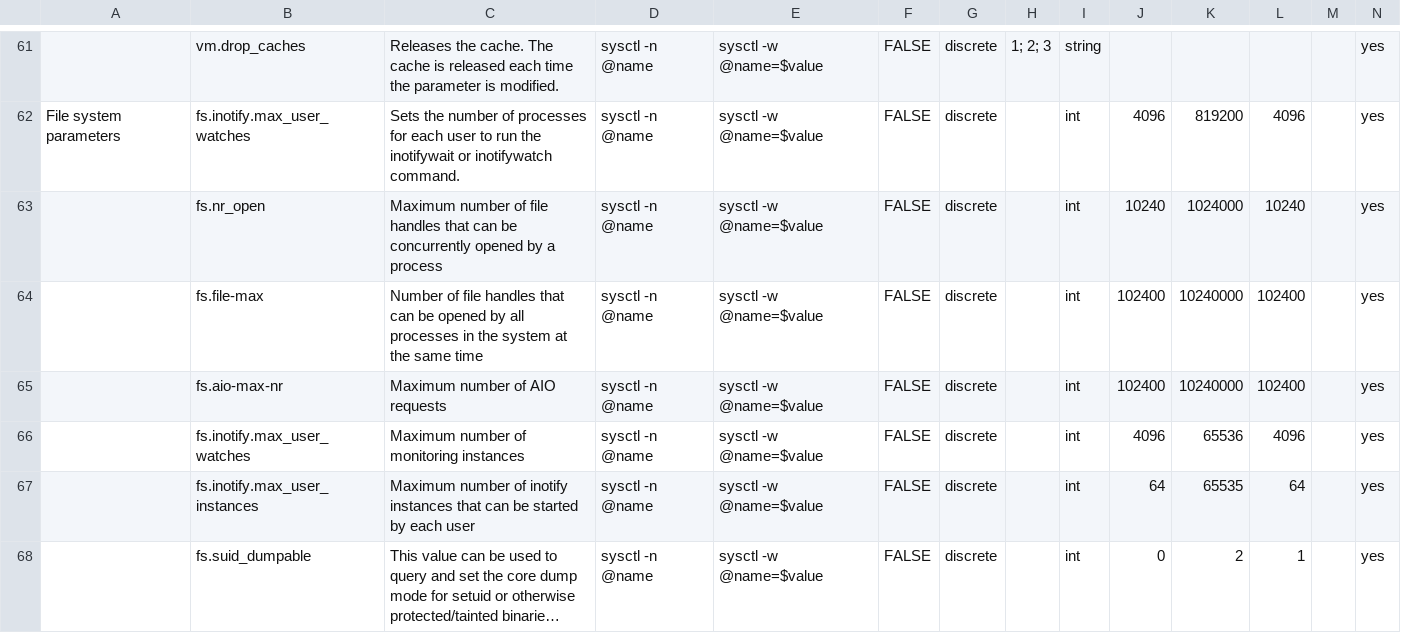
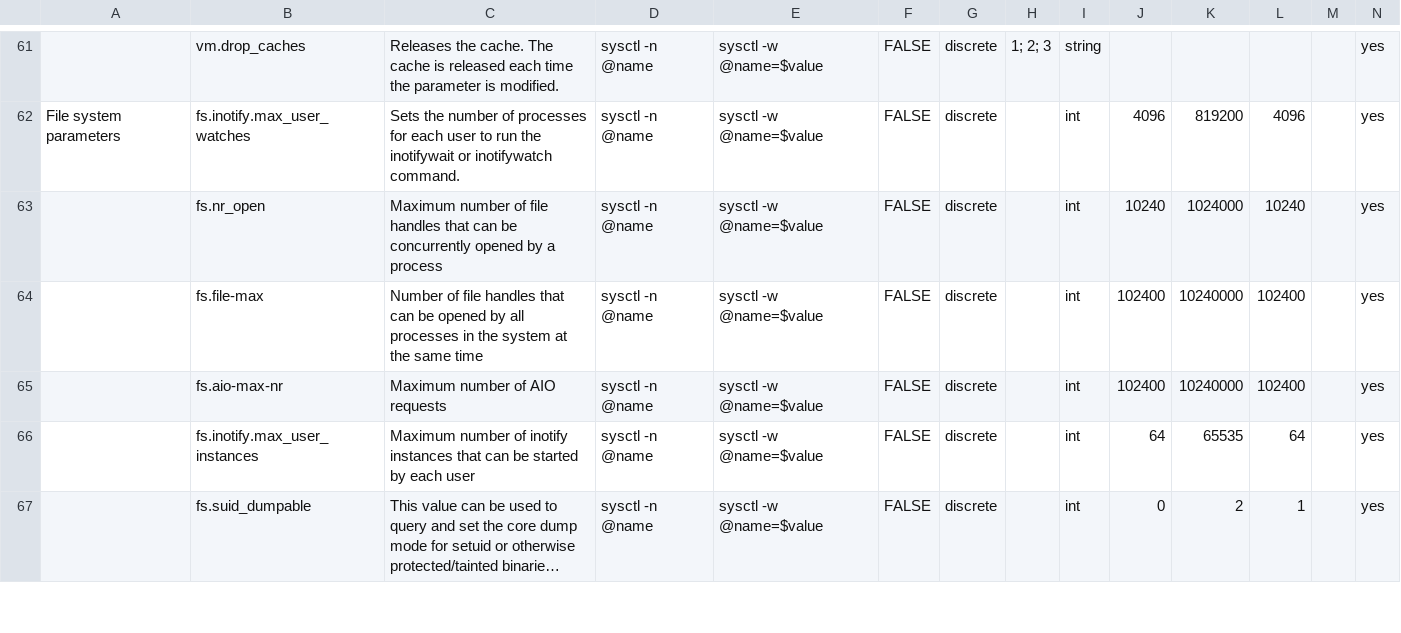
Before and after one commit to openeuler-mirror/A-Tune, a CSV file: tuning/csv/tuning_params_all.csv, drawn as a sheet; only a part is shown, gaps mark what is left out; long unchanged cells end in …; rows hold the shown columns only; the diff names each change by its address in the sheet, - before the commit and + after, or states it on an @@ line.

Commit message:
remove duplicate params in csv and yaml file

```diff
--- a/tuning/csv/tuning_params_all.csv
+++ b/tuning/csv/tuning_params_all.csv
-row 66:  | fs.inotify.max_user_watches | Maximum number of monitoring instances | sysctl -n @name | sysctl -w @name=$value | FALSE | discrete |  | int | 4096 | 65536 | 4096 |  | yes
```
Also changed, not shown: tuning/csv/tuning_params_os.csv, 2 other files.
